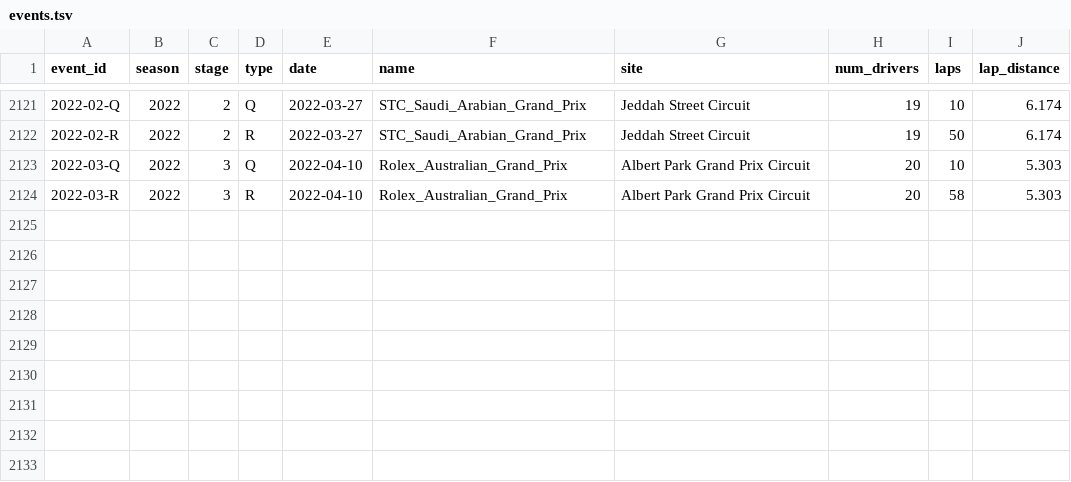
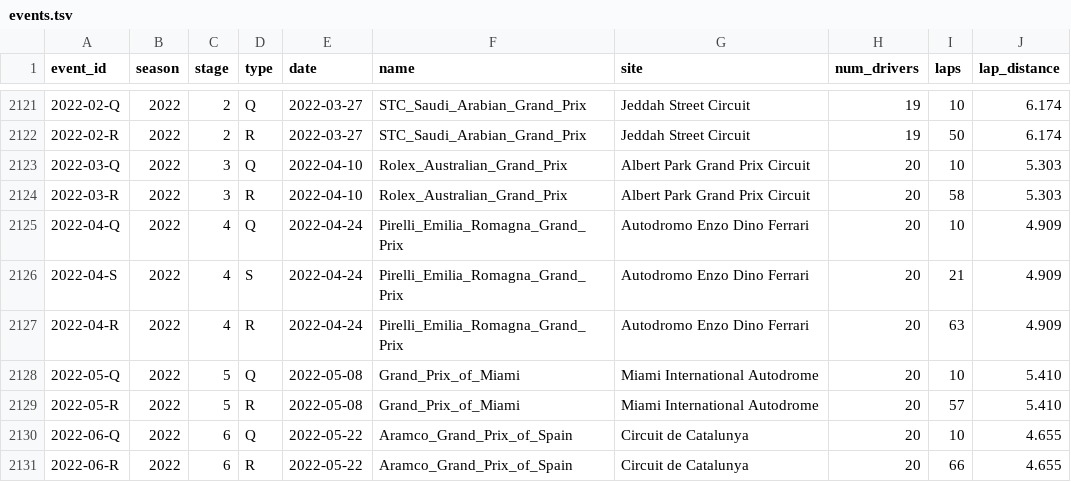
Before and after one commit to tfgjustin/formula-1, a TSV file: data/events.tsv, drawn as a sheet; only a part is shown, gaps mark what is left out.

Commit message:
Updated events and results through 2022 Spanish GP.

```diff
--- a/data/events.tsv
+++ b/data/events.tsv
@@ -2124 +2124,8 @@ event_id	season	stage	type	date	name	site	num_drivers	laps	lap_distance
 2022-03-R	2022	3	R	2022-04-10	Rolex_Australian_Grand_Prix	Albert Park Grand Prix Circuit	20	58	5.303
+2022-04-Q	2022	4	Q	2022-04-24	Pirelli_Emilia_Romagna_Grand_Prix	Autodromo Enzo Dino Ferrari	20	10	4.909
+2022-04-S	2022	4	S	2022-04-24	Pirelli_Emilia_Romagna_Grand_Prix	Autodromo Enzo Dino Ferrari	20	21	4.909
+2022-04-R	2022	4	R	2022-04-24	Pirelli_Emilia_Romagna_Grand_Prix	Autodromo Enzo Dino Ferrari	20	63	4.909
+2022-05-Q	2022	5	Q	2022-05-08	Grand_Prix_of_Miami	Miami International Autodrome	20	10	5.410
+2022-05-R	2022	5	R	2022-05-08	Grand_Prix_of_Miami	Miami International Autodrome	20	57	5.410
+2022-06-Q	2022	6	Q	2022-05-22	Aramco_Grand_Prix_of_Spain	Circuit de Catalunya	20	10	4.655
+2022-06-R	2022	6	R	2022-05-22	Aramco_Grand_Prix_of_Spain	Circuit de Catalunya	20	66	4.655
```
Also changed, not shown: data/future-events.tsv, 1 other file.
